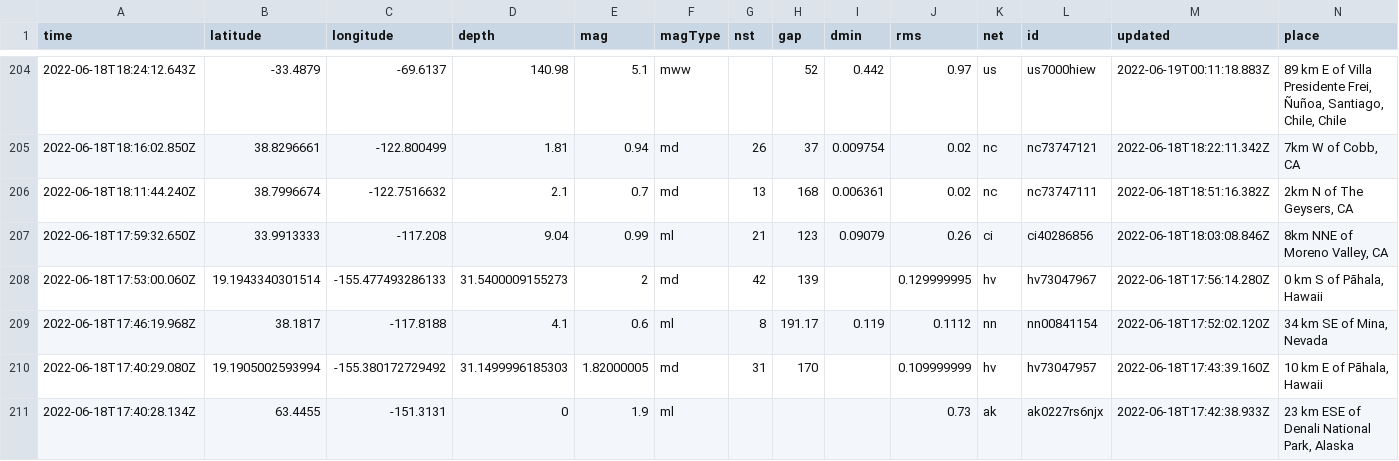
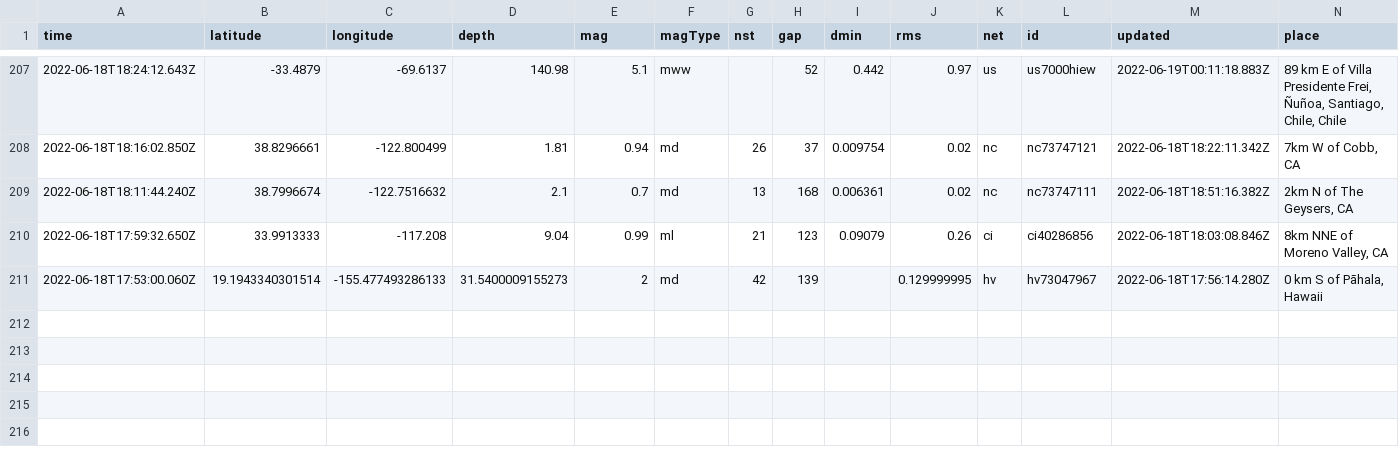
Before and after one commit to melfronczek/my-data-robot, a CSV file: usgs_current.csv, drawn as a sheet; only a part is shown, gaps mark what is left out; removed rows and columns are numbered as before the commit, all else as after; rows hold the shown columns only; the diff covers the shown part only; the diff names each change by its address in the sheet, - before the commit and + after, or states it on an @@ line.

```diff
--- a/usgs_current.csv
+++ b/usgs_current.csv
-row 209: 2022-06-18T17:46:19.968Z | 38.1817 | -117.8188 | 4.1 | 0.6 | ml | 8 | 191.17 | 0.119 | 0.1112 | nn | nn00841154 | 2022-06-18T17:52:02.120Z | 34 km SE of Mina, Nevada
-row 210: 2022-06-18T17:40:29.080Z | 19.1905002593994 | -155.380172729492 | 31.1499996185303 | 1.82000005 | md | 31 | 170 |  | 0.109999999 | hv | hv73047957 | 2022-06-18T17:43:39.160Z | 10 km E of Pāhala, Hawaii
-row 211: 2022-06-18T17:40:28.134Z | 63.4455 | -151.3131 | 0 | 1.9 | ml |  |  |  | 0.73 | ak | ak0227rs6njx | 2022-06-18T17:42:38.933Z | 23 km ESE of Denali National Park, Alaska
```
Also changed, not shown: 3 added rows, 2 removed rows and 7 edited cells elsewhere in this file.
